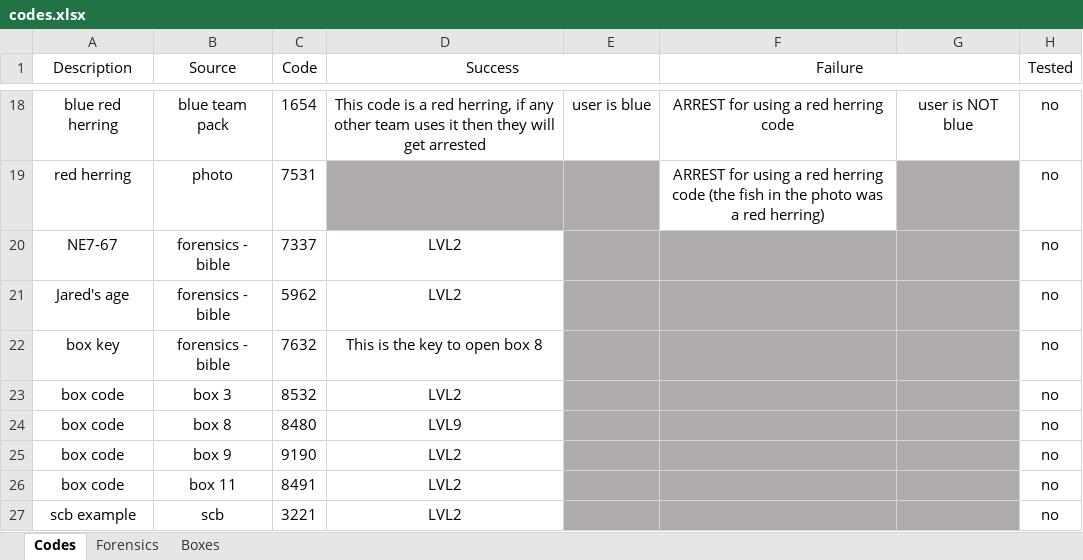
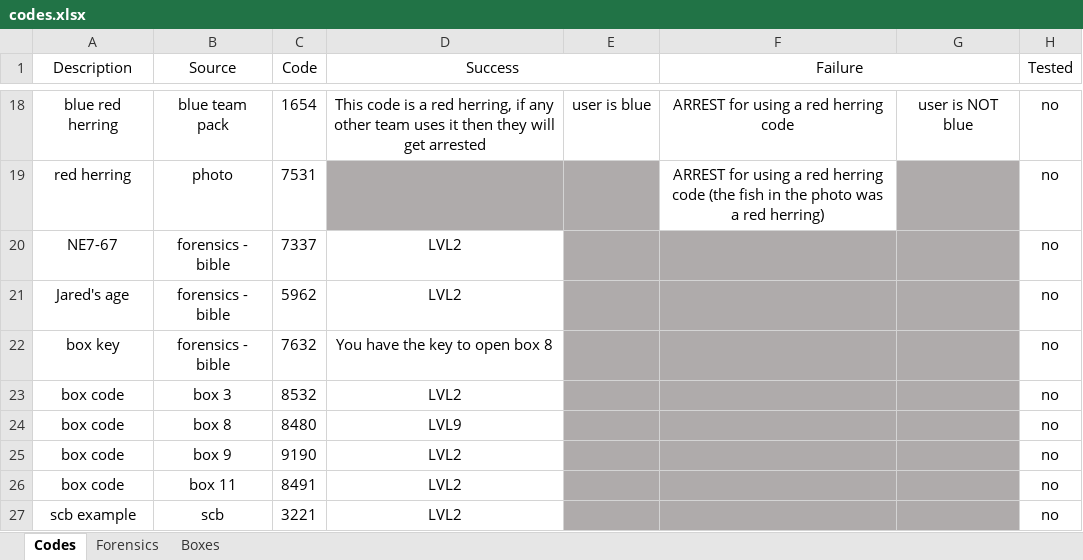
Before and after one commit to danday74/csi, an Excel workbook: codes.xlsx, sheet Codes, drawn as a sheet; only a part is shown, gaps mark what is left out; values as stored, in another font and other column widths than the file's, no borders; the diff names each change by its address in the sheet, - before the commit and + after, or states it on an @@ line.

Commit message:
codes

```diff
--- a/codes.xlsx (sheet Codes)
+++ b/codes.xlsx (sheet Codes)
-D22 (Success): This is the key to open box 8
+D22 (Success): You have the key to open box 8
```
